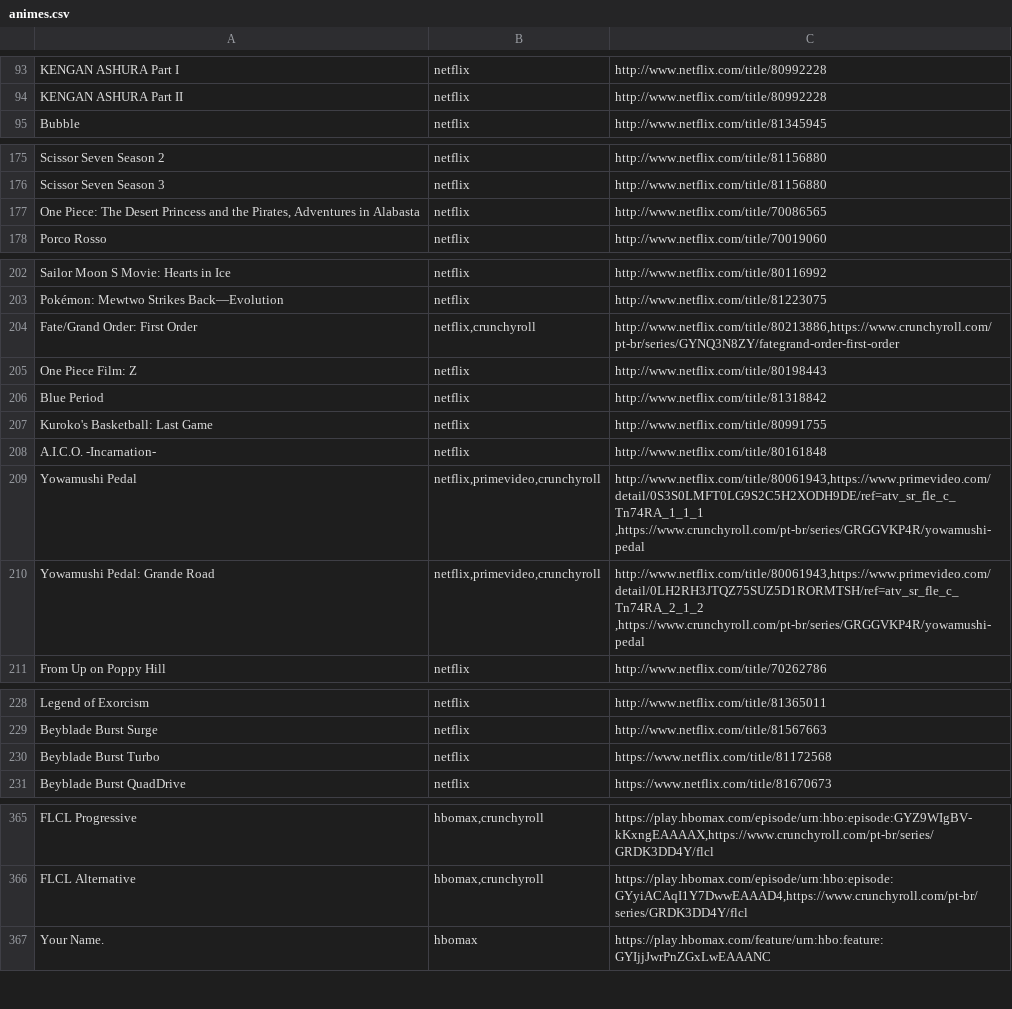
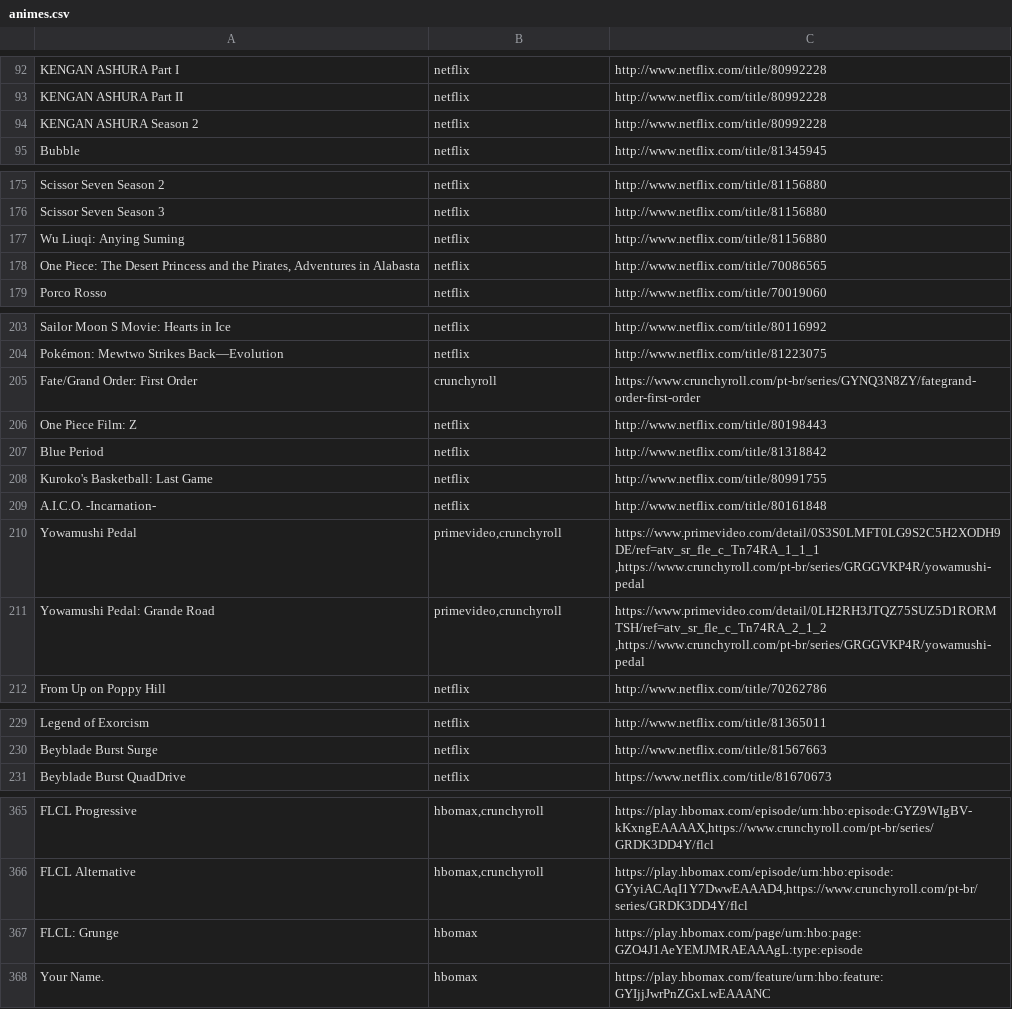
Before and after one commit to SantosThiago/Aniwatch_site, a CSV file: animes.csv, drawn as a sheet; only a part is shown, gaps mark what is left out; the diff covers the shown part only.

```diff
--- a/animes.csv
+++ b/animes.csv
@@ -94,2 +93,3 @@ KENGAN ASHURA Part I,netflix,http://www.netflix.com/title/80992228
 KENGAN ASHURA Part II,netflix,http://www.netflix.com/title/80992228
+KENGAN ASHURA Season 2,netflix,http://www.netflix.com/title/80992228
 Bubble,netflix,http://www.netflix.com/title/81345945
@@ -176,2 +176,3 @@ Scissor Seven Season 2,netflix,http://www.netflix.com/title/81156880
 Scissor Seven Season 3,netflix,http://www.netflix.com/title/81156880
+Wu Liuqi: Anying Suming,netflix,http://www.netflix.com/title/81156880
 "One Piece: The Desert Princess and the Pirates, Adventures in Alabasta",netflix,http://www.netflix.com/title/70086565
@@ -203,3 +204,3 @@ Sailor Moon S Movie: Hearts in Ice,netflix,http://www.netflix.com/title/80116992
 Pokémon: Mewtwo Strikes Back—Evolution,netflix,http://www.netflix.com/title/81223075
-Fate/Grand Order: First Order,"netflix,crunchyroll","http://www.netflix.com/title/80213886,https://www.crunchyroll.com/pt-br/series/GYNQ3N8ZY/fategrand-order-first-order"
+Fate/Grand Order: First Order,crunchyroll,https://www.crunchyroll.com/pt-br/series/GYNQ3N8ZY/fategrand-order-first-order
 One Piece Film: Z,netflix,http://www.netflix.com/title/80198443
@@ -208,4 +209,4 @@ Kuroko's Basketball: Last Game,netflix,http://www.netflix.com/title/80991755
 A.I.C.O. -Incarnation-,netflix,http://www.netflix.com/title/80161848
-Yowamushi Pedal,"netflix,primevideo,crunchyroll","http://www.netflix.com/title/80061943,https://www.primevideo.com/detail/0S3S0LMFT0LG9S2C5H2XODH9DE/ref=atv_sr_fle_c_Tn74RA_1_1_1 ,https://www.crunchyroll.com/pt-br/series/GRGGVKP4R/yowamushi-pedal"
-Yowamushi Pedal: Grande Road,"netflix,primevideo,crunchyroll","http://www.netflix.com/title/80061943,https://www.primevideo.com/detail/0LH2RH3JTQZ75SUZ5D1RORMTSH/ref=atv_sr_fle_c_Tn74RA_2_1_2 ,https://www.crunchyroll.com/pt-br/series/GRGGVKP4R/yowamushi-pedal"
+Yowamushi Pedal,"primevideo,crunchyroll","https://www.primevideo.com/detail/0S3S0LMFT0LG9S2C5H2XODH9DE/ref=atv_sr_fle_c_Tn74RA_1_1_1 ,https://www.crunchyroll.com/pt-br/series/GRGGVKP4R/yowamushi-pedal"
+Yowamushi Pedal: Grande Road,"primevideo,crunchyroll","https://www.primevideo.com/detail/0LH2RH3JTQZ75SUZ5D1RORMTSH/ref=atv_sr_fle_c_Tn74RA_2_1_2 ,https://www.crunchyroll.com/pt-br/series/GRGGVKP4R/yowamushi-pedal"
 From Up on Poppy Hill,netflix,http://www.netflix.com/title/70262786
@@ -229,3 +230,2 @@ Legend of Exorcism,netflix,http://www.netflix.com/title/81365011
 Beyblade Burst Surge,netflix,http://www.netflix.com/title/81567663
-Beyblade Burst Turbo,netflix,https://www.netflix.com/title/81172568
 Beyblade Burst QuadDrive,netflix,https://www.netflix.com/title/81670673
@@ -366,2 +366,3 @@ FLCL Progressive,"hbomax,crunchyroll","https://play.hbomax.com/episode/urn:hbo:e
 FLCL Alternative,"hbomax,crunchyroll","https://play.hbomax.com/episode/urn:hbo:episode:GYyiACAqI1Y7DwwEAAAD4,https://www.crunchyroll.com/pt-br/series/GRDK3DD4Y/flcl"
+FLCL: Grunge,hbomax,https://play.hbomax.com/page/urn:hbo:page:GZO4J1AeYEMJMRAEAAAgL:type:episode
 Your Name.,hbomax,https://play.hbomax.com/feature/urn:hbo:feature:GYIjjJwrPnZGxLwEAAANC
```
Also changed, not shown: 26 added rows, 5 removed rows and 18 edited cells elsewhere in this file, 1 other file.
